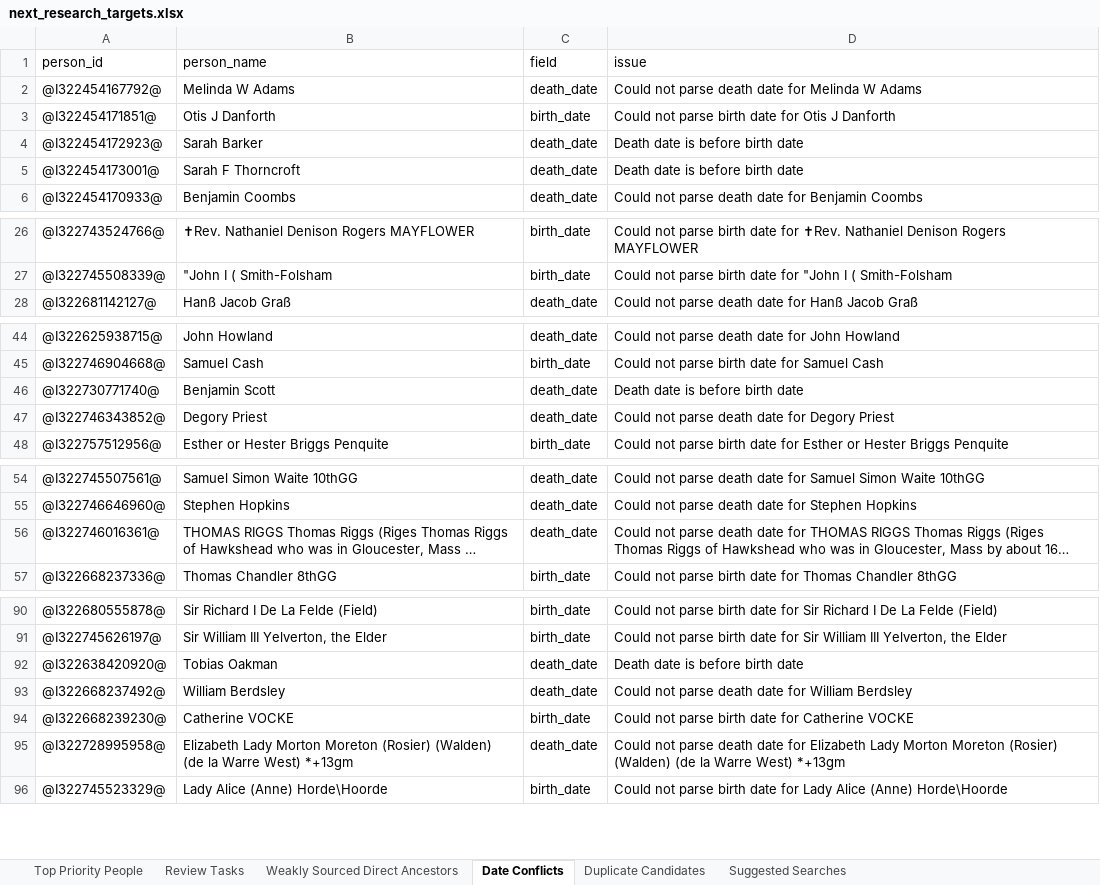
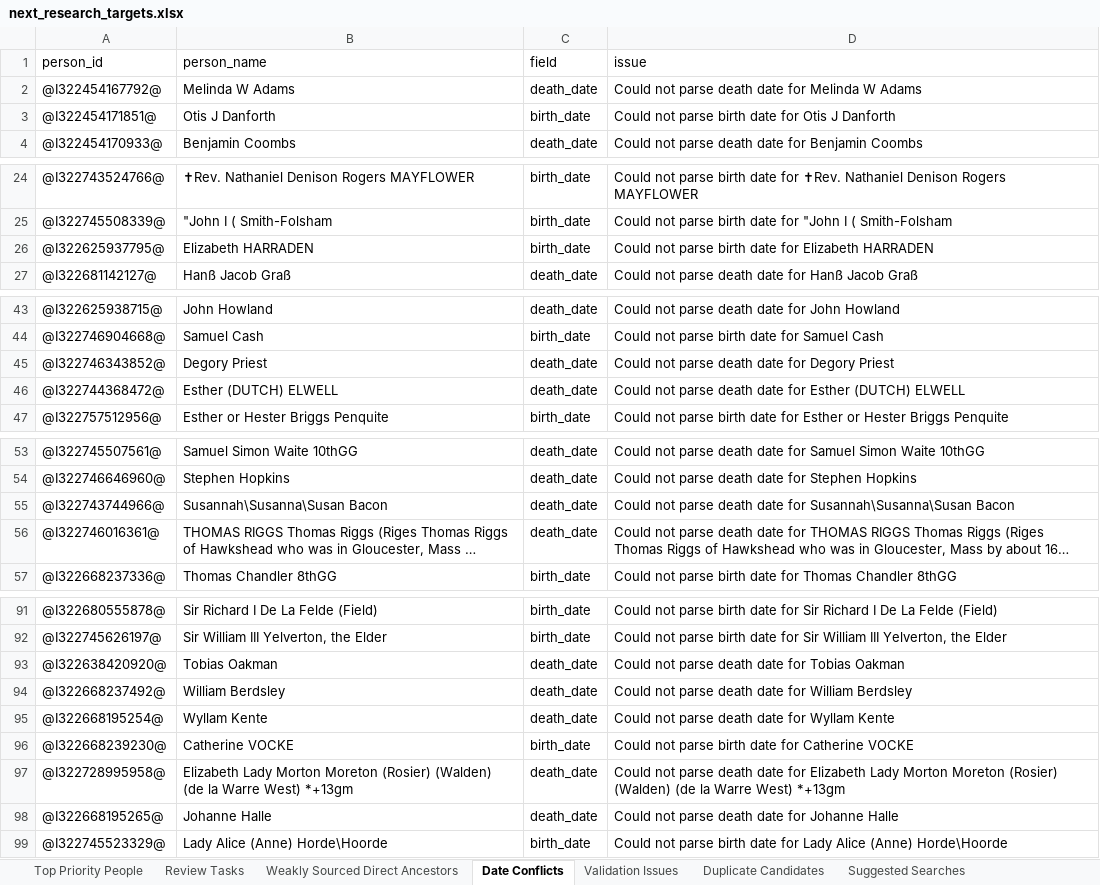
Before and after one commit to TroyFernald/troyTree, an Excel workbook: data/exports/next_research_targets.xlsx, sheet Date Conflicts, drawn as a sheet; only a part is shown, gaps mark what is left out; long unchanged cells end in …; values as stored, in another font and other column widths than the file's, no borders; removed rows and columns are numbered as before the commit, all else as after; the diff covers the shown part only; the diff names each change by its address in the sheet, - before the commit and + after, or states it on an @@ line.

```diff
--- a/data/exports/next_research_targets.xlsx (sheet Date Conflicts)
+++ b/data/exports/next_research_targets.xlsx (sheet Date Conflicts)
+sheet tab: Validation Issues
-row 4: @I322454172923@ | Sarah Barker | death_date | Death date is before birth date
-row 5: @I322454173001@ | Sarah F Thorncroft | death_date | Death date is before birth date
+row 26: @I322625937795@ | Elizabeth HARRADEN | birth_date | Could not parse birth date for Elizabeth HARRADEN
-row 46: @I322730771740@ | Benjamin Scott | death_date | Death date is before birth date
+row 46: @I322744368472@ | Esther (DUTCH) ELWELL | death_date | Could not parse death date for Esther (DUTCH) ELWELL
+row 55: @I322743744966@ | Susannah\Susanna\Susan Bacon | death_date | Could not parse death date for Susannah\Susanna\Susan Bacon
-D93 (issue): Death date is before birth date
+D93 (issue): Could not parse death date for Tobias Oakman
+row 95: @I322668195254@ | Wyllam Kente | death_date | Could not parse death date for Wyllam Kente
+row 98: @I322668195265@ | Johanne Halle | death_date | Could not parse death date for Johanne Halle
```
Also changed, not shown: 2 added rows and 1 removed row elsewhere in this sheet, sheet Weakly Sourced Direct Ancestors, sheet Duplicate Candidates, sheet Review Tasks, sheet Top Priority People, data/exports/citation_gap_report.xlsx, data/exports/direct_ancestor_audit.xlsx, 19 other files.
